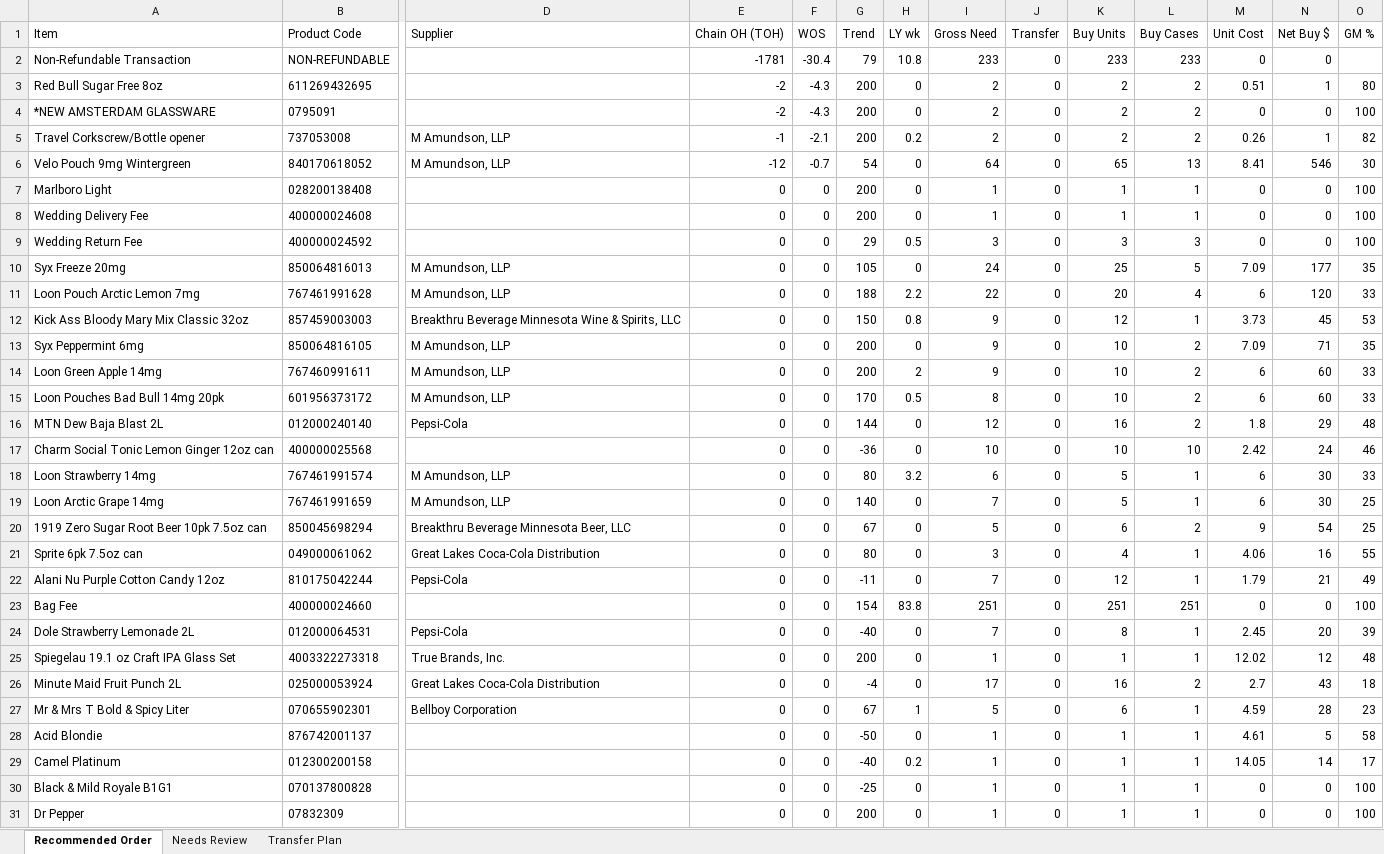
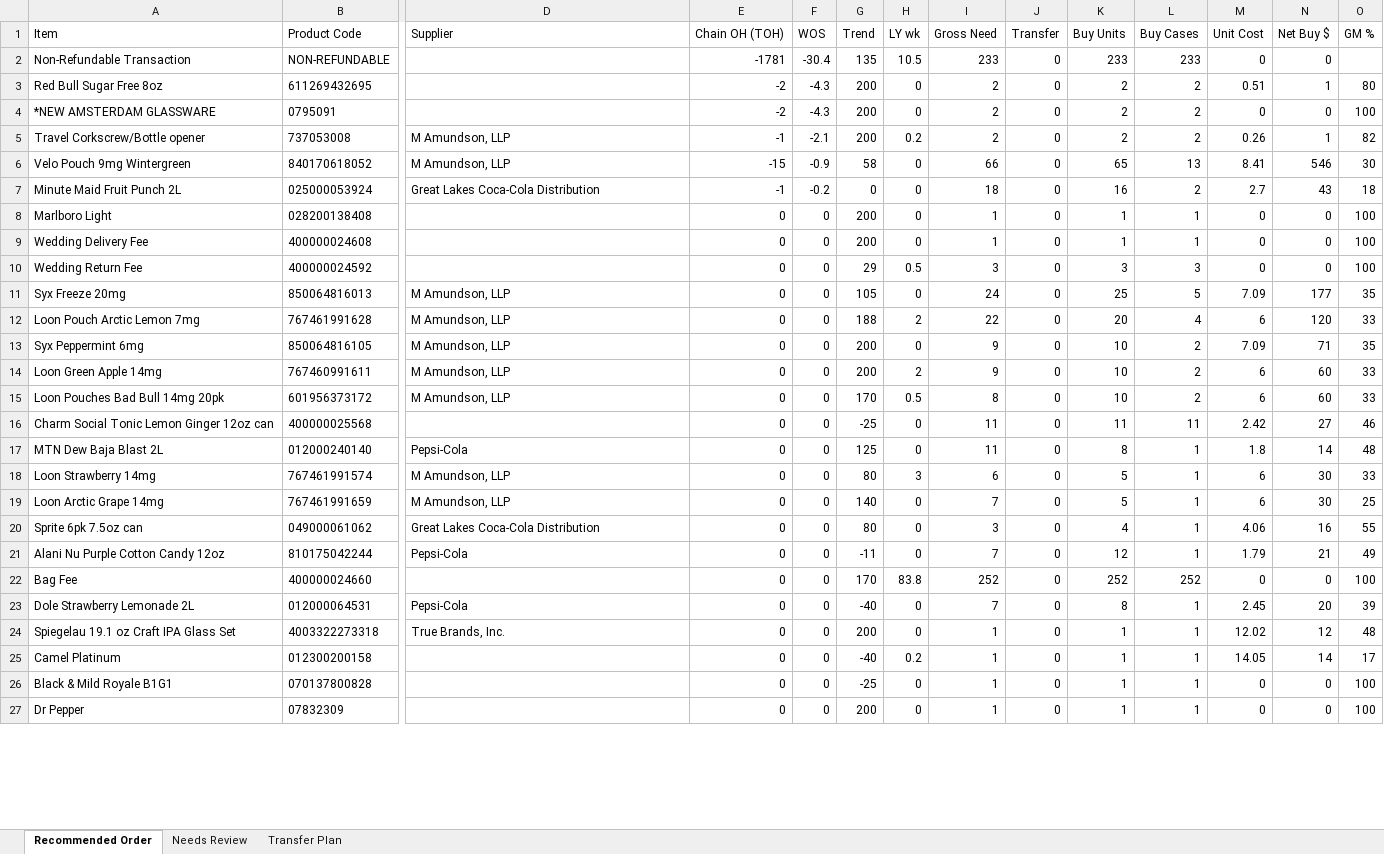
Before and after one commit to Akuklok/thc-dashboard, an Excel workbook: data/Other Recommended Order.xlsx, sheet Recommended Order, drawn as a sheet; only a part is shown, gaps mark what is left out; values as stored, in another font and other column widths than the file's, no borders; removed rows and columns are numbered as before the commit, all else as after; rows hold the shown columns only; the diff covers the shown part only; the diff names each change by its address in the sheet, - before the commit and + after, or states it on an @@ line.

```diff
--- a/data/Other Recommended Order.xlsx (sheet Recommended Order)
+++ b/data/Other Recommended Order.xlsx (sheet Recommended Order)
-G2 (Trend): 79
+G2 (Trend): 135
-H2 (LY wk): 10.8
+H2 (LY wk): 10.5
-E6 (Chain OH (TOH)): -12
+E6 (Chain OH (TOH)): -15
-F6 (WOS): -0.7
+F6 (WOS): -0.9
-G6 (Trend): 54
+G6 (Trend): 58
-I6 (Gross Need): 64
+I6 (Gross Need): 66
+row 7: Minute Maid Fruit Punch 2L | 025000053924 | Great Lakes Coca-Cola Distribution | -1 | -0.2 | 0 | 0 | 18 | 0 | 16 | 2 | 2.7 | 43 | 18
-H12 (LY wk): 2.2
+H12 (LY wk): 2
-row 12: Kick Ass Bloody Mary Mix Classic 32oz | 857459003003 | Breakthru Beverage Minnesota Wine & Spirits, LLC | 0 | 0 | 150 | 0.8 | 9 | 0 | 12 | 1 | 3.73 | 45 | 53
+row 16: Charm Social Tonic Lemon Ginger 12oz can | 400000025568 |  | 0 | 0 | -25 | 0 | 11 | 0 | 11 | 11 | 2.42 | 27 | 46
-G17 (Trend): 144
+G17 (Trend): 125
-I17 (Gross Need): 12
+I17 (Gross Need): 11
-K17 (Buy Units): 16
+K17 (Buy Units): 8
-L17 (Buy Cases): 2
+L17 (Buy Cases): 1
-N17 (Net Buy $): 29
+N17 (Net Buy $): 14
-row 17: Charm Social Tonic Lemon Ginger 12oz can | 400000025568 |  | 0 | 0 | -36 | 0 | 10 | 0 | 10 | 10 | 2.42 | 24 | 46
-H18 (LY wk): 3.2
+H18 (LY wk): 3
-row 20: 1919 Zero Sugar Root Beer 10pk 7.5oz can | 850045698294 | Breakthru Beverage Minnesota Beer, LLC | 0 | 0 | 67 | 0 | 5 | 0 | 6 | 2 | 9 | 54 | 25
-G22 (Trend): 154
+G22 (Trend): 170
-I22 (Gross Need): 251
+I22 (Gross Need): 252
-K22 (Buy Units): 251
+K22 (Buy Units): 252
-L22 (Buy Cases): 251
+L22 (Buy Cases): 252
-row 26: Minute Maid Fruit Punch 2L | 025000053924 | Great Lakes Coca-Cola Distribution | 0 | 0 | -4 | 0 | 17 | 0 | 16 | 2 | 2.7 | 43 | 18
-row 27: Mr & Mrs T Bold & Spicy Liter | 070655902301 | Bellboy Corporation | 0 | 0 | 67 | 1 | 5 | 0 | 6 | 1 | 4.59 | 28 | 23
-row 28: Acid Blondie | 876742001137 |  | 0 | 0 | -50 | 0 | 1 | 0 | 1 | 1 | 4.61 | 5 | 58
```
Also changed, not shown: 20 added rows, 21 removed rows and 54 edited cells elsewhere in this sheet, sheet Transfer Plan, sheet Needs Review, data/Beer Recommended Order.xlsx, data/Spirits Recommended Order.xlsx, 27 other files.
